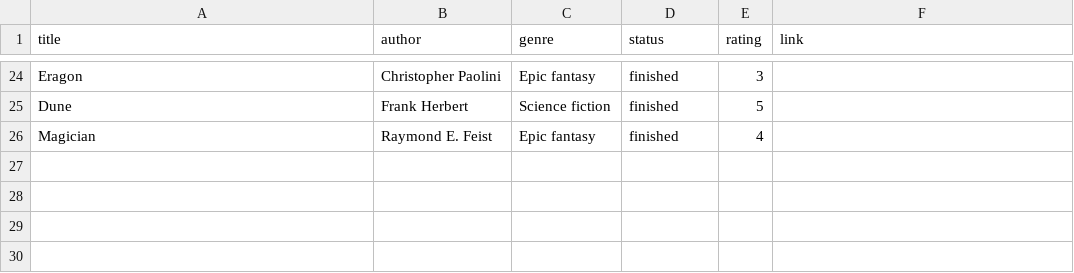
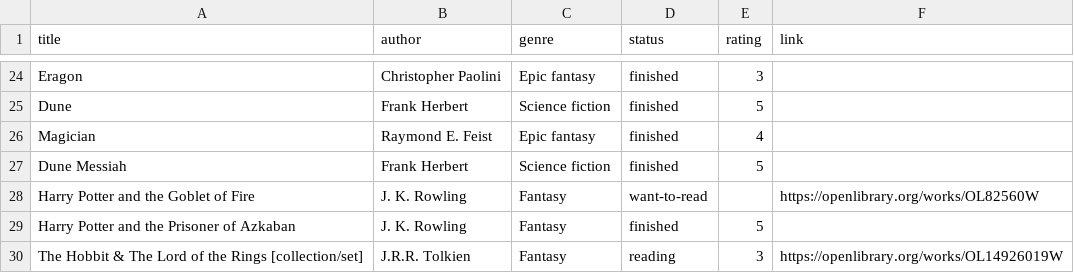
Before and after one commit to LShao-projects/MIT1.125-ass2, a CSV file: data/books.csv, drawn as a sheet; only a part is shown, gaps mark what is left out.

```diff
--- a/data/books.csv
+++ b/data/books.csv
@@ -26 +26,5 @@ Dune,Frank Herbert,Science fiction,finished,5,
 Magician,Raymond E. Feist,Epic fantasy,finished,4,
+Dune Messiah,Frank Herbert,Science fiction,finished,5,
+Harry Potter and the Goblet of Fire,J. K. Rowling,Fantasy,want-to-read,,https://openlibrary.org/works/OL82560W
+Harry Potter and the Prisoner of Azkaban,J. K. Rowling,Fantasy,finished,5,
+The Hobbit & The Lord of the Rings [collection/set],J.R.R. Tolkien,Fantasy,reading,3,https://openlibrary.org/works/OL14926019W
```
Also changed, not shown: 2 other files.
